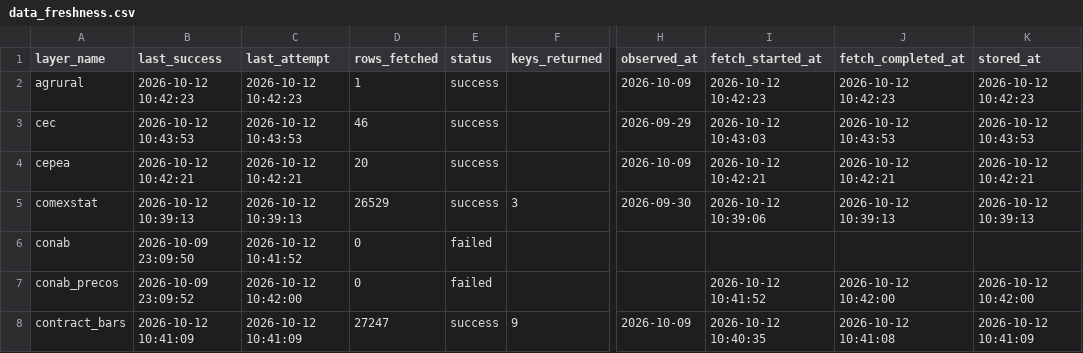
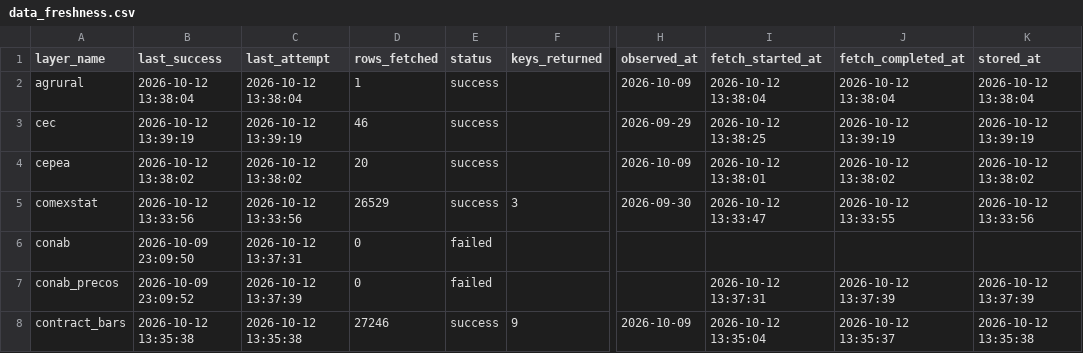
Before and after one commit to philipbergman6-glitch/Mirror-Market, a CSV file: data/history/data_freshness.csv, drawn as a sheet; only a part is shown, gaps mark what is left out; the diff covers the shown part only; the diff names each change by its address in the sheet, - before the commit and + after, or states it on an @@ line.

```diff
--- a/data/history/data_freshness.csv
+++ b/data/history/data_freshness.csv
-B2 (last_success): 2026-10-12 10:42:23
+B2 (last_success): 2026-10-12 13:38:04
-C2 (last_attempt): 2026-10-12 10:42:23
+C2 (last_attempt): 2026-10-12 13:38:04
-I2 (fetch_started_at): 2026-10-12 10:42:23
+I2 (fetch_started_at): 2026-10-12 13:38:04
-J2 (fetch_completed_at): 2026-10-12 10:42:23
+J2 (fetch_completed_at): 2026-10-12 13:38:04
-K2 (stored_at): 2026-10-12 10:42:23
+K2 (stored_at): 2026-10-12 13:38:04
-B3 (last_success): 2026-10-12 10:43:53
+B3 (last_success): 2026-10-12 13:39:19
-C3 (last_attempt): 2026-10-12 10:43:53
+C3 (last_attempt): 2026-10-12 13:39:19
-I3 (fetch_started_at): 2026-10-12 10:43:03
+I3 (fetch_started_at): 2026-10-12 13:38:25
-J3 (fetch_completed_at): 2026-10-12 10:43:53
+J3 (fetch_completed_at): 2026-10-12 13:39:19
-K3 (stored_at): 2026-10-12 10:43:53
+K3 (stored_at): 2026-10-12 13:39:19
-B4 (last_success): 2026-10-12 10:42:21
+B4 (last_success): 2026-10-12 13:38:02
-C4 (last_attempt): 2026-10-12 10:42:21
+C4 (last_attempt): 2026-10-12 13:38:02
-I4 (fetch_started_at): 2026-10-12 10:42:21
+I4 (fetch_started_at): 2026-10-12 13:38:01
-J4 (fetch_completed_at): 2026-10-12 10:42:21
+J4 (fetch_completed_at): 2026-10-12 13:38:02
-K4 (stored_at): 2026-10-12 10:42:21
+K4 (stored_at): 2026-10-12 13:38:02
-B5 (last_success): 2026-10-12 10:39:13
+B5 (last_success): 2026-10-12 13:33:56
-C5 (last_attempt): 2026-10-12 10:39:13
+C5 (last_attempt): 2026-10-12 13:33:56
-I5 (fetch_started_at): 2026-10-12 10:39:06
+I5 (fetch_started_at): 2026-10-12 13:33:47
-J5 (fetch_completed_at): 2026-10-12 10:39:13
+J5 (fetch_completed_at): 2026-10-12 13:33:55
-K5 (stored_at): 2026-10-12 10:39:13
+K5 (stored_at): 2026-10-12 13:33:56
-C6 (last_attempt): 2026-10-12 10:41:52
+C6 (last_attempt): 2026-10-12 13:37:31
-C7 (last_attempt): 2026-10-12 10:42:00
+C7 (last_attempt): 2026-10-12 13:37:39
-I7 (fetch_started_at): 2026-10-12 10:41:52
+I7 (fetch_started_at): 2026-10-12 13:37:31
-J7 (fetch_completed_at): 2026-10-12 10:42:00
+J7 (fetch_completed_at): 2026-10-12 13:37:39
-K7 (stored_at): 2026-10-12 10:42:00
+K7 (stored_at): 2026-10-12 13:37:39
-B8 (last_success): 2026-10-12 10:41:09
+B8 (last_success): 2026-10-12 13:35:38
-C8 (last_attempt): 2026-10-12 10:41:09
+C8 (last_attempt): 2026-10-12 13:35:38
-D8 (rows_fetched): 27247
+D8 (rows_fetched): 27246
-I8 (fetch_started_at): 2026-10-12 10:40:35
+I8 (fetch_started_at): 2026-10-12 13:35:04
-J8 (fetch_completed_at): 2026-10-12 10:41:08
+J8 (fetch_completed_at): 2026-10-12 13:35:37
-K8 (stored_at): 2026-10-12 10:41:09
+K8 (stored_at): 2026-10-12 13:35:38
```
Also changed, not shown: 158 edited cells elsewhere in this file, data/history/river_levels.csv, 5 other files.
